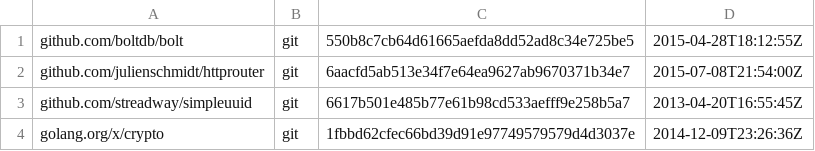
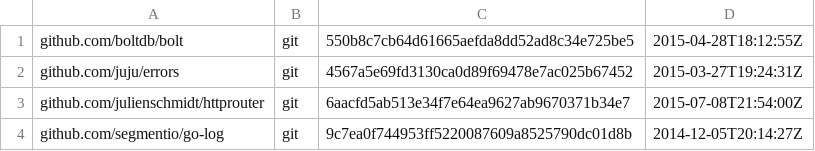
Before and after one commit to synapse-garden/mf-proto, a TSV file: dependencies.tsv, drawn as a sheet.

```diff
--- a/dependencies.tsv
+++ b/dependencies.tsv
@@ -1,4 +1,4 @@
 github.com/boltdb/bolt	git	550b8c7cb64d61665aefda8dd52ad8c34e725be5	2015-04-28T18:12:55Z
+github.com/juju/errors	git	4567a5e69fd3130ca0d89f69478e7ac025b67452	2015-03-27T19:24:31Z
 github.com/julienschmidt/httprouter	git	6aacfd5ab513e34f7e64ea9627ab9670371b34e7	2015-07-08T21:54:00Z
-github.com/streadway/simpleuuid	git	6617b501e485b77e61b98cd533aefff9e258b5a7	2013-04-20T16:55:45Z
-golang.org/x/crypto	git	1fbbd62cfec66bd39d91e97749579579d4d3037e	2014-12-09T23:26:36Z
+github.com/segmentio/go-log	git	9c7ea0f744953ff5220087609a8525790dc01d8b	2014-12-05T20:14:27Z
```
Also changed, not shown: 10 other files.
